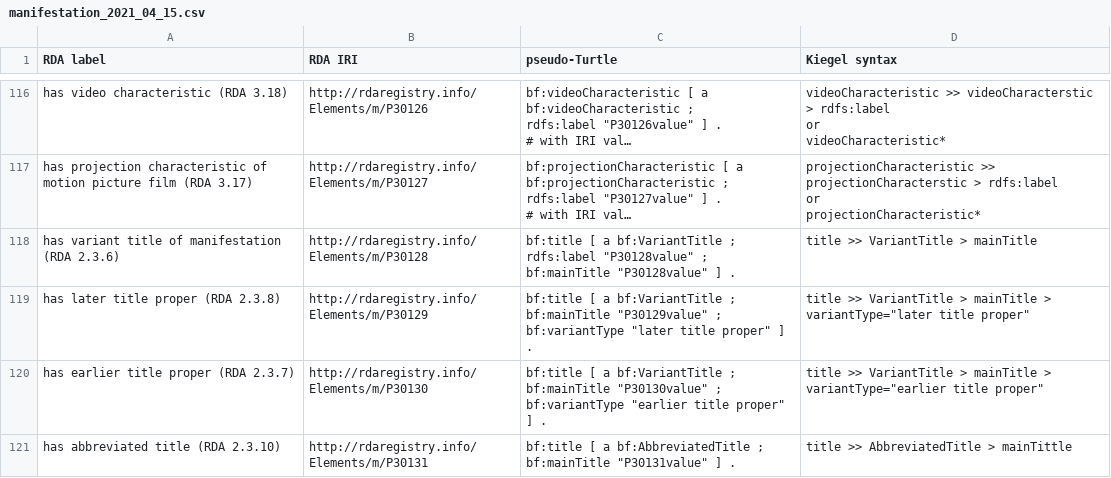
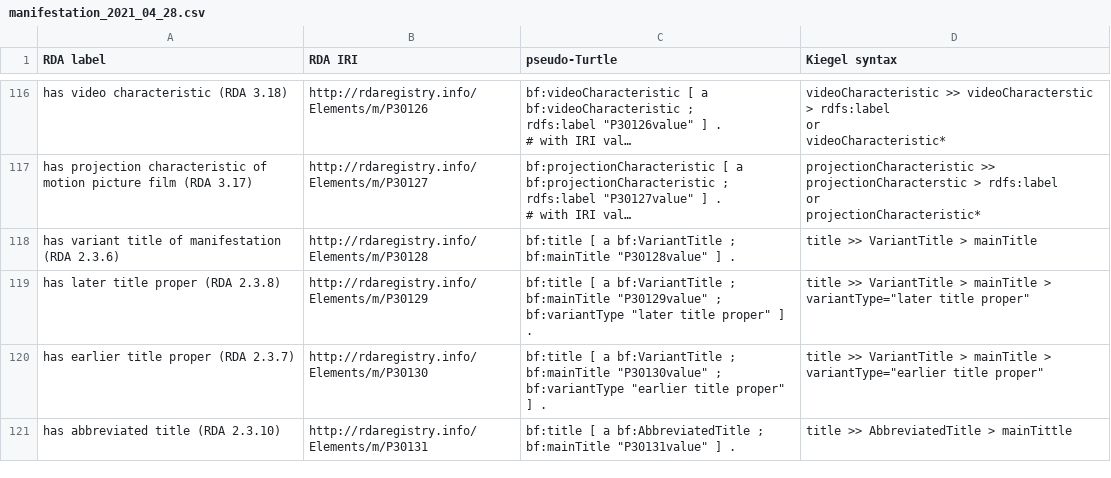
Before and after one commit to uwlib-cams/rml, a CSV file: generateRML/csv_dir/manifestation_2021_04_28.csv (was generateRML/csv_dir/manifestation_2021_04_15.csv), drawn as a sheet; only a part is shown, gaps mark what is left out; long unchanged cells end in …; ↵ is a line break in a cell; the diff names each change by its address in the sheet, - before the commit and + after, or states it on an @@ line.

```diff
--- a/generateRML/csv_dir/manifestation_2021_04_15.csv
+++ b/generateRML/csv_dir/manifestation_2021_04_28.csv
-C118 (pseudo-Turtle): …bf:VariantTitle ; ↵ rdfs:label "P30128value" ; ↵ bf:mainTitle "P30128value"…
+C118 (pseudo-Turtle): …bf:VariantTitle ; ↵ bf:mainTitle "P30128value"…
```
Also changed, not shown: generateRML/csv_dir/expression_2021_04_28.csv, generateRML/csv_dir/manifestation_ext_2021_04_28.csv, 9 other files.
